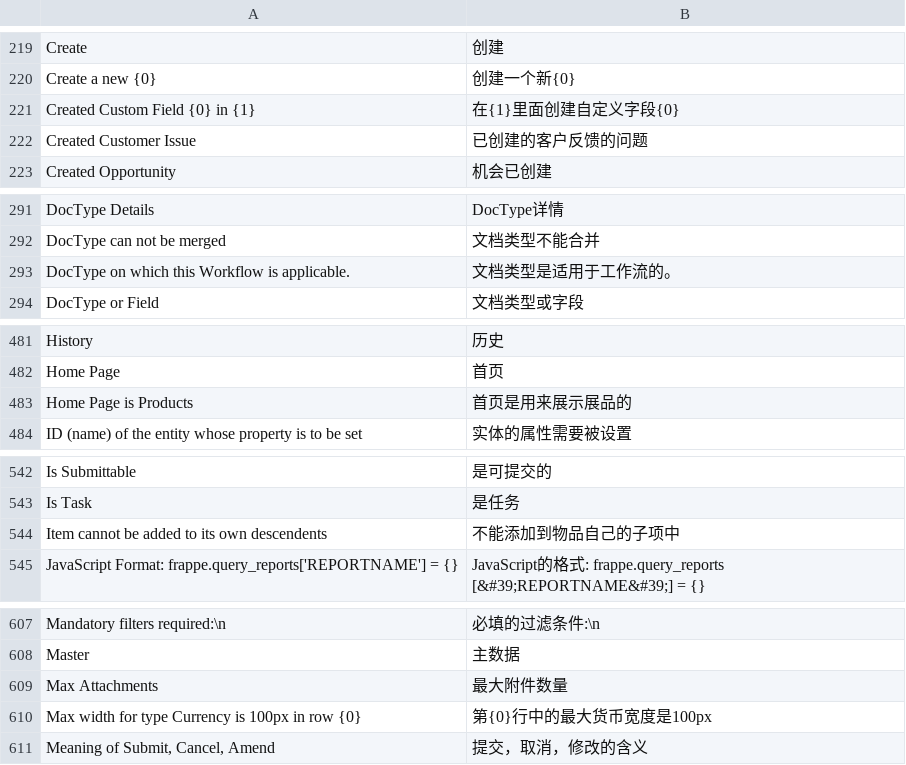
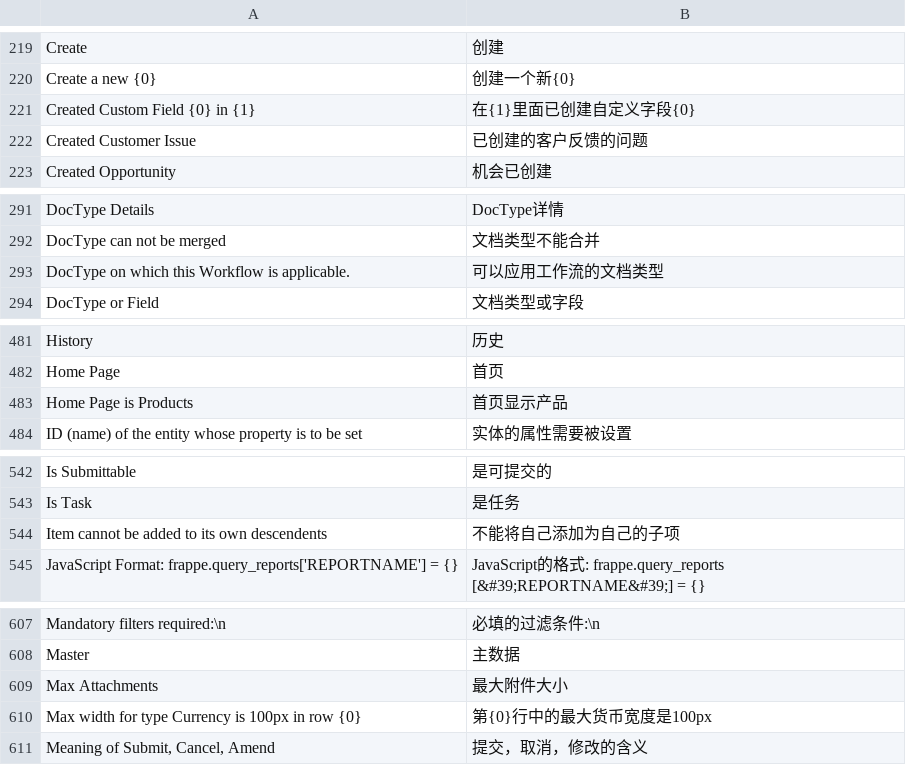
Before and after one commit to 81552433qqcom/EBChanges, a CSV file: apps/frappe/frappe/translations/zh-cn.csv, drawn as a sheet; only a part is shown, gaps mark what is left out; the diff covers the shown part only.

```diff
--- a/apps/frappe/frappe/translations/zh-cn.csv
+++ b/apps/frappe/frappe/translations/zh-cn.csv
@@ -230,3 +230,3 @@ Create,创建
 Create a new {0},创建一个新{0}
-Created Custom Field {0} in {1},在{1}里面创建自定义字段{0}
+Created Custom Field {0} in {1},在{1}里面已创建自定义字段{0}
 Created Customer Issue,已创建的客户反馈的问题
@@ -302,3 +302,3 @@ DocType Details,DocType详情
 DocType can not be merged,文档类型不能合并
-DocType on which this Workflow is applicable.,文档类型是适用于工作流的。
+DocType on which this Workflow is applicable.,可以应用工作流的文档类型
 DocType or Field,文档类型或字段
@@ -494,3 +494,3 @@ History,历史
 Home Page,首页
-Home Page is Products,首页是用来展示展品的
+Home Page is Products,首页显示产品
 ID (name) of the entity whose property is to be set,实体的属性需要被设置
@@ -555,3 +555,3 @@ Is Submittable,是可提交的
 Is Task,是任务
-Item cannot be added to its own descendents,不能添加到物品自己的子项中
+Item cannot be added to its own descendents,不能将自己添加为自己的子项
 JavaScript Format: frappe.query_reports['REPORTNAME'] = {},JavaScript的格式: frappe.query_reports [&#39;REPORTNAME&#39;] = {}
@@ -620,3 +620,3 @@ Mandatory filters required:\n,必填的过滤条件:\n
 Master,主数据
-Max Attachments,最大附件数量
+Max Attachments,最大附件大小
 Max width for type Currency is 100px in row {0},第{0}行中的最大货币宽度是100px
```
Also changed, not shown: 9 added rows, 1 removed row and 7 edited cells elsewhere in this file, apps/erpnext/erpnext/translations/zh-cn.csv, 22 other files.
